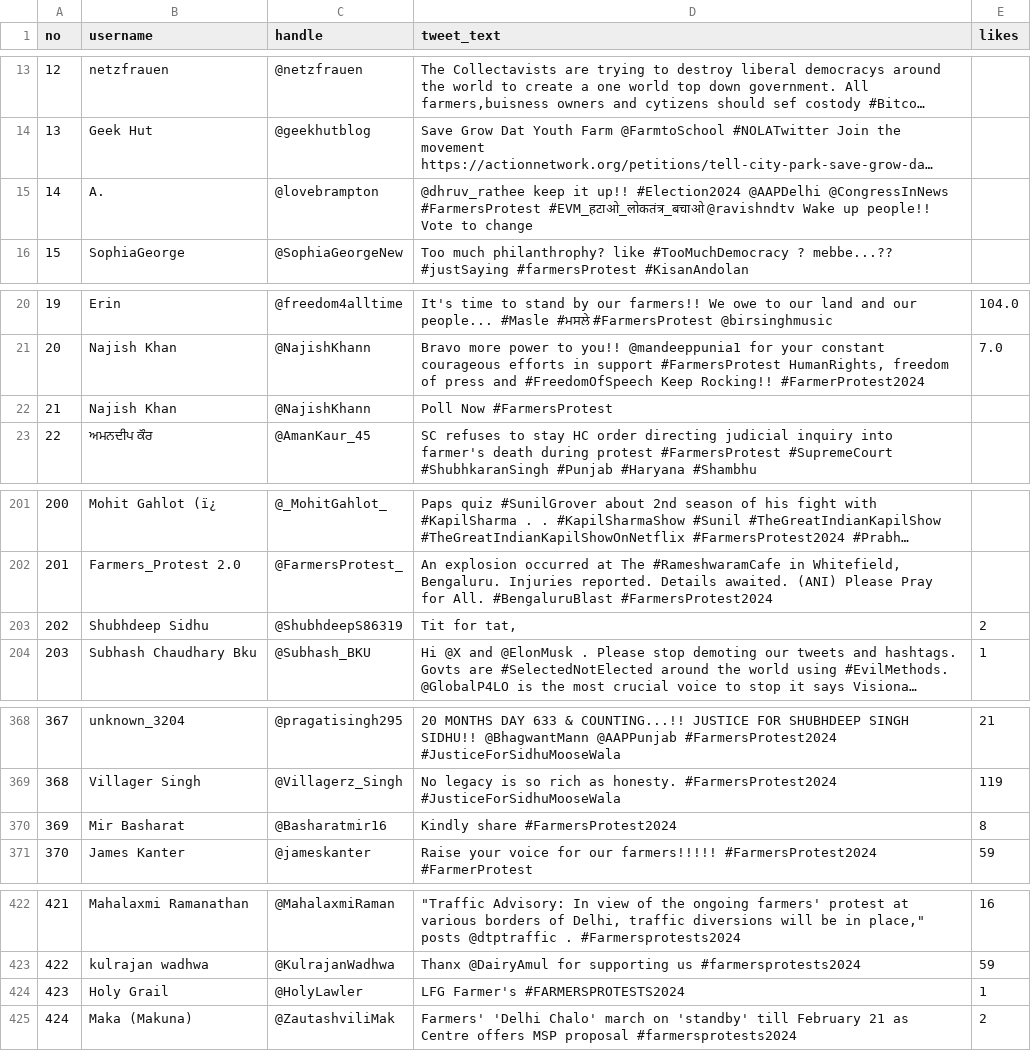
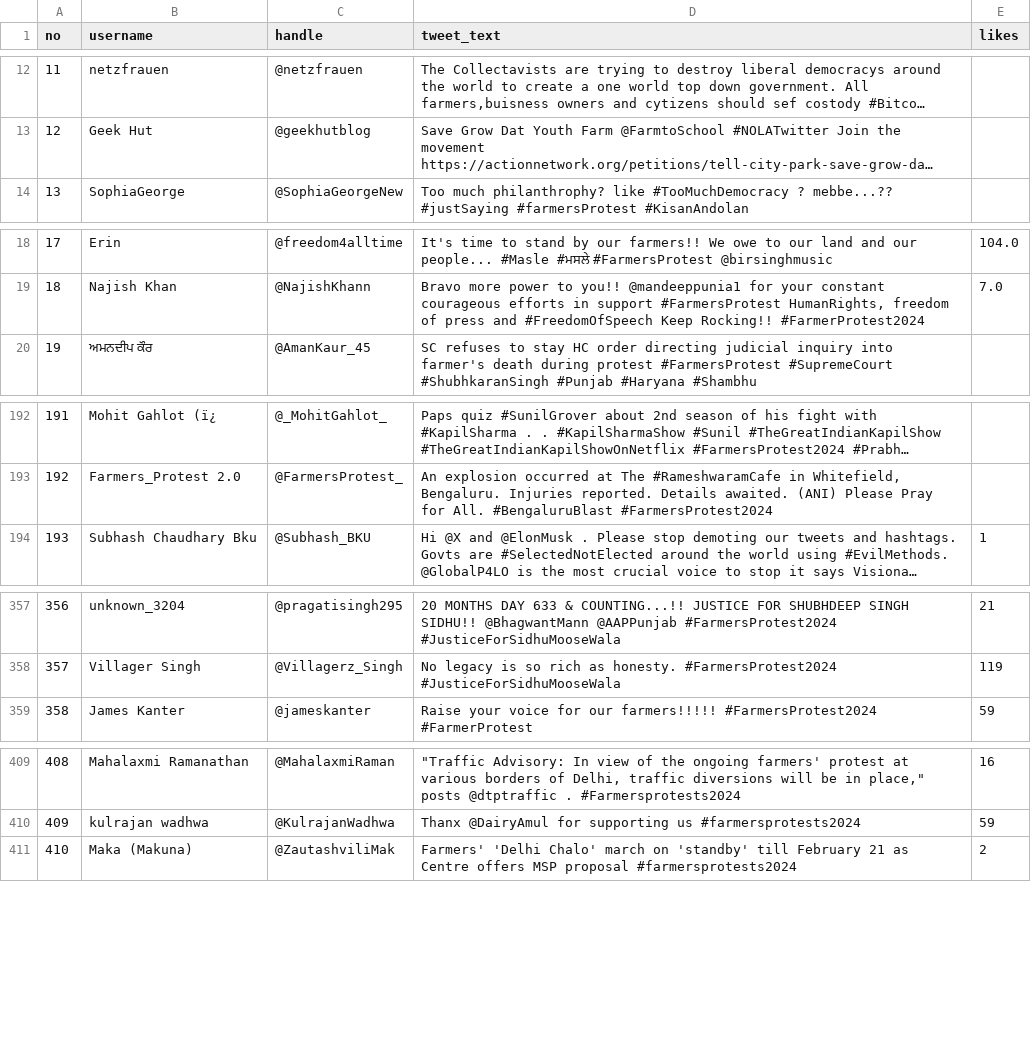
Before and after one commit to iamsommyajain/farmer-protest, a CSV file: filtered_tweets.csv, drawn as a sheet; only a part is shown, gaps mark what is left out; long unchanged cells end in …; the diff covers the shown part only; the diff names each change by its address in the sheet, - before the commit and + after, or states it on an @@ line.

```diff
--- a/filtered_tweets.csv
+++ b/filtered_tweets.csv
@@ column A (no) renumbered from row 8 down @@
-row 15: 14 | A. | @lovebrampton | @dhruv_rathee keep it up!! #Election2024 @AAPDelhi @CongressInNews #FarmersProtest #EVM_हटाओ_लोकतंत्र_बचाओ @ravishndtv Wake up people!! Vote to change
-row 22: 21 | Najish Khan | @NajishKhann | Poll Now #FarmersProtest
-row 203: 202 | Shubhdeep Sidhu | @ShubhdeepS86319 | Tit for tat, | 2
-row 370: 369 | Mir Basharat | @Basharatmir16 | Kindly share #FarmersProtest2024 | 8
-row 424: 423 | Holy Grail | @HolyLawler | LFG Farmer's #FARMERSPROTESTS2024 | 1
```
Also changed, not shown: 13 removed rows elsewhere in this file.
